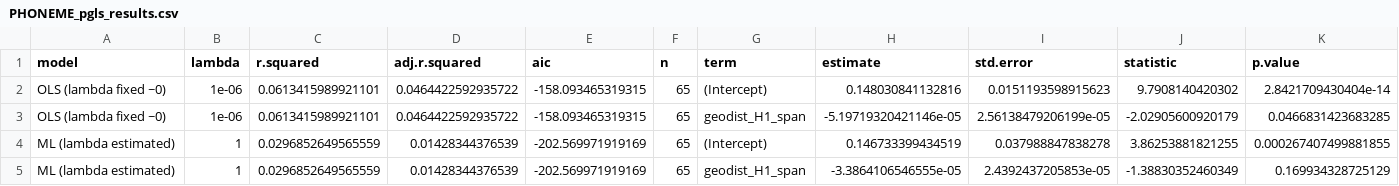
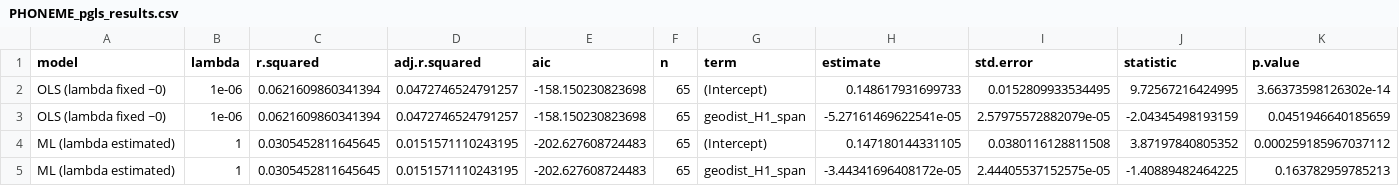
Before and after one commit to mrtnzram/InvestigatingEvolutionaryDriftInThePhilippines, a CSV file: data/PHONEME_pgls_results.csv, drawn as a sheet.

```diff
--- a/data/PHONEME_pgls_results.csv
+++ b/data/PHONEME_pgls_results.csv
@@ -1,5 +1,5 @@
 "model","lambda","r.squared","adj.r.squared","aic","n","term","estimate","std.error","statistic","p.value"
-"OLS (lambda fixed ~0)",1e-06,0.0613415989921101,0.0464422592935722,-158.093465319315,65,"(Intercept)",0.148030841132816,0.0151193598915623,9.7908140420302,2.8421709430404e-14
-"OLS (lambda fixed ~0)",1e-06,0.0613415989921101,0.0464422592935722,-158.093465319315,65,"geodist_H1_span",-5.19719320421146e-05,2.56138479206199e-05,-2.02905600920179,0.0466831423683285
-"ML (lambda estimated)",1,0.0296852649565559,0.01428344376539,-202.569971919169,65,"(Intercept)",0.146733399434519,0.037988847838278,3.86253881821255,0.000267407499881855
-"ML (lambda estimated)",1,0.0296852649565559,0.01428344376539,-202.569971919169,65,"geodist_H1_span",-3.3864106546555e-05,2.4392437205853e-05,-1.38830352460349,0.169934328725129
+"OLS (lambda fixed ~0)",1e-06,0.0621609860341394,0.0472746524791257,-158.150230823698,65,"(Intercept)",0.148617931699733,0.0152809933534495,9.72567216424995,3.66373598126302e-14
+"OLS (lambda fixed ~0)",1e-06,0.0621609860341394,0.0472746524791257,-158.150230823698,65,"geodist_H1_span",-5.27161469622541e-05,2.57975572882079e-05,-2.04345498193159,0.0451946640185659
+"ML (lambda estimated)",1,0.0305452811645645,0.0151571110243195,-202.627608724483,65,"(Intercept)",0.147180144331105,0.0380116128811508,3.87197840805352,0.000259185967037112
+"ML (lambda estimated)",1,0.0305452811645645,0.0151571110243195,-202.627608724483,65,"geodist_H1_span",-3.44341696408172e-05,2.44405537152575e-05,-1.40889482464225,0.163782959785213
```
Also changed, not shown: data/GRAMMAR_cossim.csv, data/PHONEME_waic_compare.csv, 27 other files.
